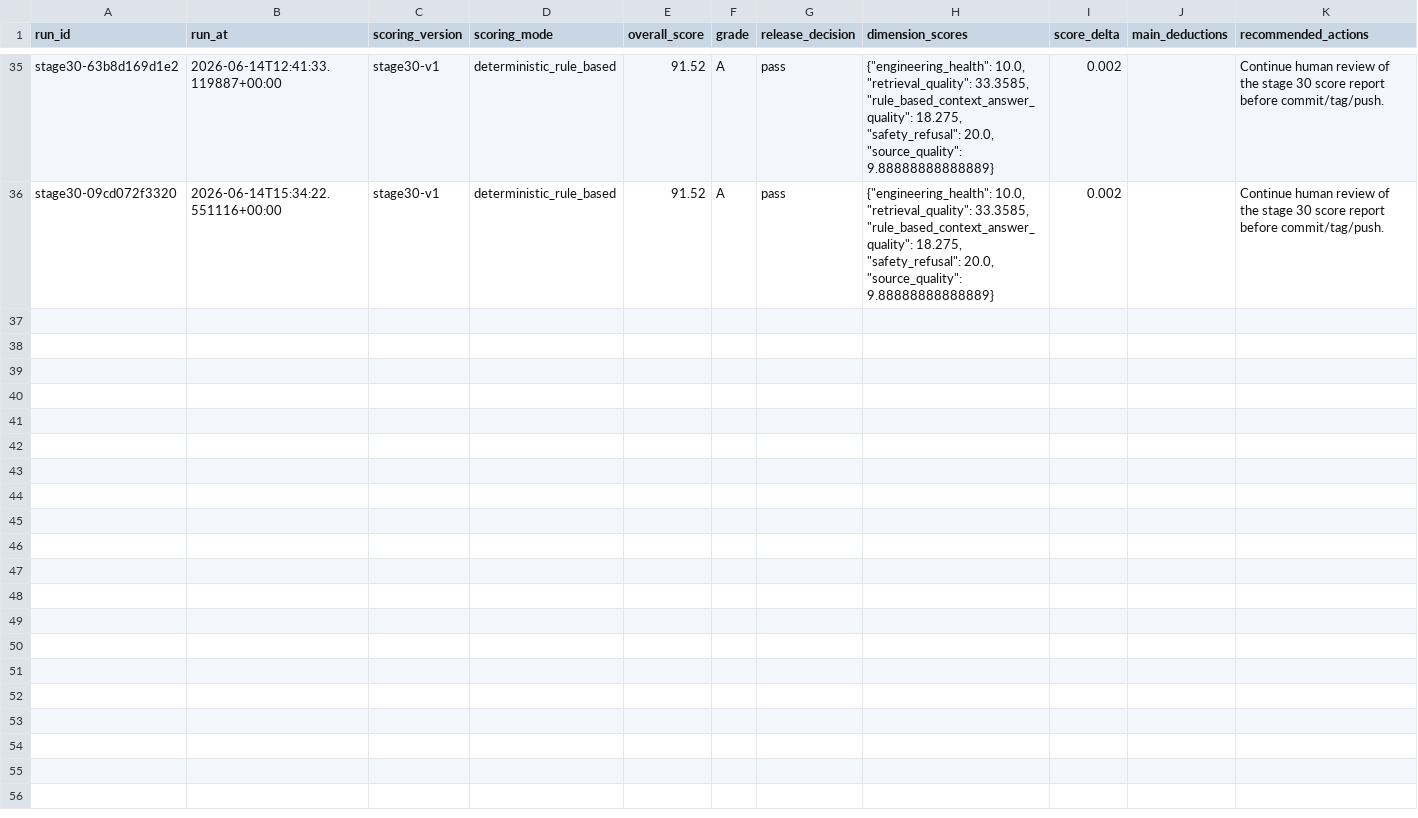
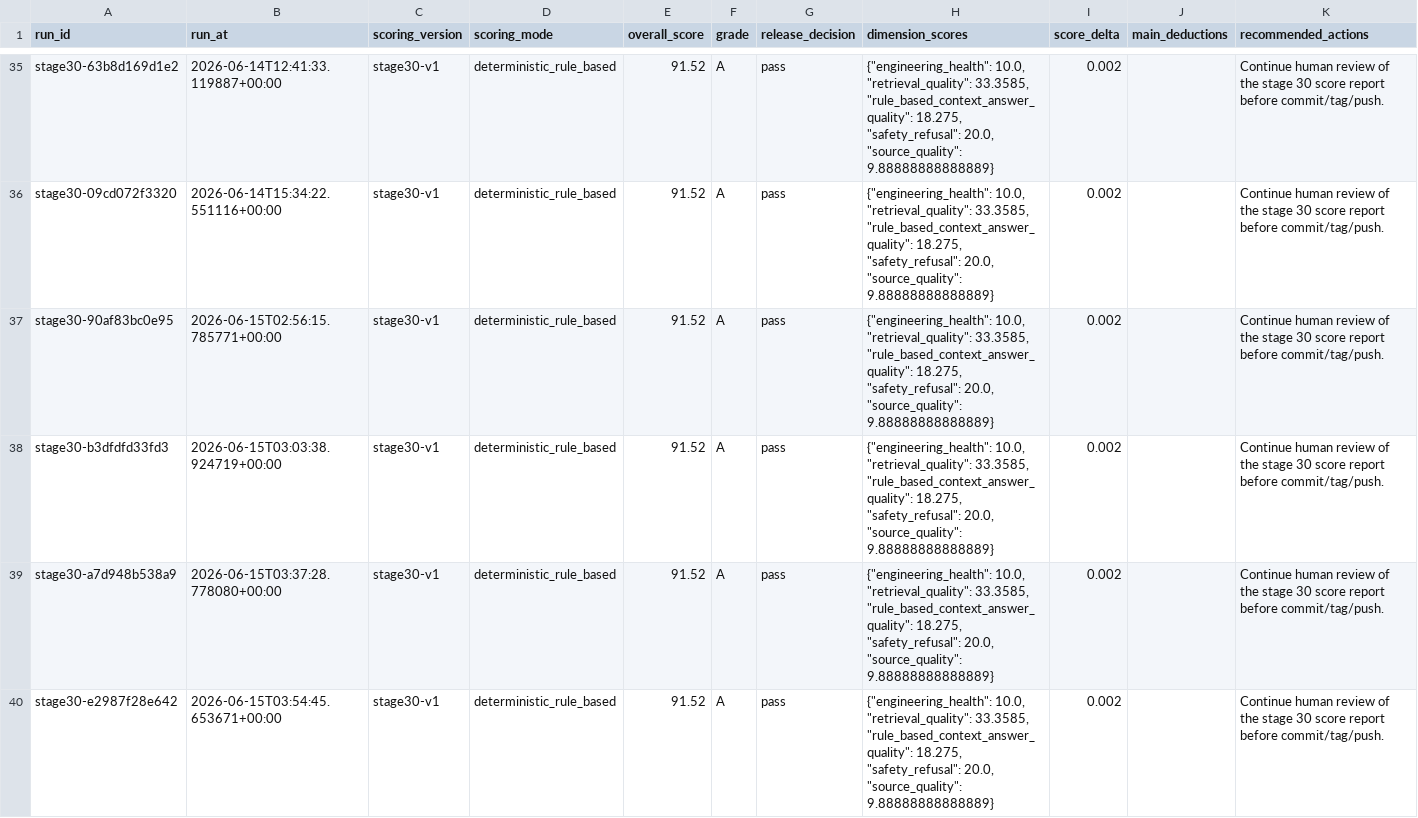
Before and after one commit to CxcTHU/rfc-rag-agent, a CSV file: data/evaluation/stage30_quality_scores.csv, drawn as a sheet; only a part is shown, gaps mark what is left out.

```diff
--- a/data/evaluation/stage30_quality_scores.csv
+++ b/data/evaluation/stage30_quality_scores.csv
@@ -36 +36,5 @@ stage30-63b8d169d1e2,2026-06-14T12:41:33.119887+00:00,stage30-v1,deterministic_r
 stage30-09cd072f3320,2026-06-14T15:34:22.551116+00:00,stage30-v1,deterministic_rule_based,91.52,A,pass,"{""engineering_health"": 10.0, ""retrieval_quality"": 33.3585, ""rule_based_context_answer_quality"": 18.275, ""safety_refusal"": 20.0, ""source_quality"": 9.88888888888889}",0.002,,Continue human review of the stage 30 score report before commit/tag/push.
+stage30-90af83bc0e95,2026-06-15T02:56:15.785771+00:00,stage30-v1,deterministic_rule_based,91.52,A,pass,"{""engineering_health"": 10.0, ""retrieval_quality"": 33.3585, ""rule_based_context_answer_quality"": 18.275, ""safety_refusal"": 20.0, ""source_quality"": 9.88888888888889}",0.002,,Continue human review of the stage 30 score report before commit/tag/push.
+stage30-b3dfdfd33fd3,2026-06-15T03:03:38.924719+00:00,stage30-v1,deterministic_rule_based,91.52,A,pass,"{""engineering_health"": 10.0, ""retrieval_quality"": 33.3585, ""rule_based_context_answer_quality"": 18.275, ""safety_refusal"": 20.0, ""source_quality"": 9.88888888888889}",0.002,,Continue human review of the stage 30 score report before commit/tag/push.
+stage30-a7d948b538a9,2026-06-15T03:37:28.778080+00:00,stage30-v1,deterministic_rule_based,91.52,A,pass,"{""engineering_health"": 10.0, ""retrieval_quality"": 33.3585, ""rule_based_context_answer_quality"": 18.275, ""safety_refusal"": 20.0, ""source_quality"": 9.88888888888889}",0.002,,Continue human review of the stage 30 score report before commit/tag/push.
+stage30-e2987f28e642,2026-06-15T03:54:45.653671+00:00,stage30-v1,deterministic_rule_based,91.52,A,pass,"{""engineering_health"": 10.0, ""retrieval_quality"": 33.3585, ""rule_based_context_answer_quality"": 18.275, ""safety_refusal"": 20.0, ""source_quality"": 9.88888888888889}",0.002,,Continue human review of the stage 30 score report before commit/tag/push.
```
Also changed, not shown: data/evaluation/stage30_quality_summary.csv, 29 other files.
